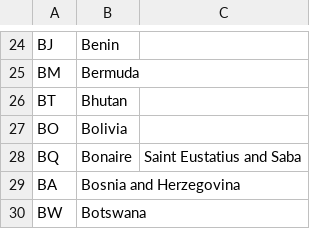
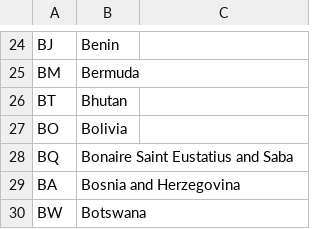
Before and after one commit to ShafiRubbani/donations_and_transplants, a CSV file: donations_and_transplants/country_codes.csv, drawn as a sheet; only a part is shown, gaps mark what is left out.

Commit message:
Created named vector to use country names in dropdown

```diff
--- a/donations_and_transplants/country_codes.csv
+++ b/donations_and_transplants/country_codes.csv
@@ -27,3 +27,3 @@ BT,Bhutan
 BO,Bolivia
-BQ,Bonaire, Saint Eustatius and Saba
+BQ,Bonaire Saint Eustatius and Saba
 BA,Bosnia and Herzegovina
```
Also changed, not shown: 2 other files.
